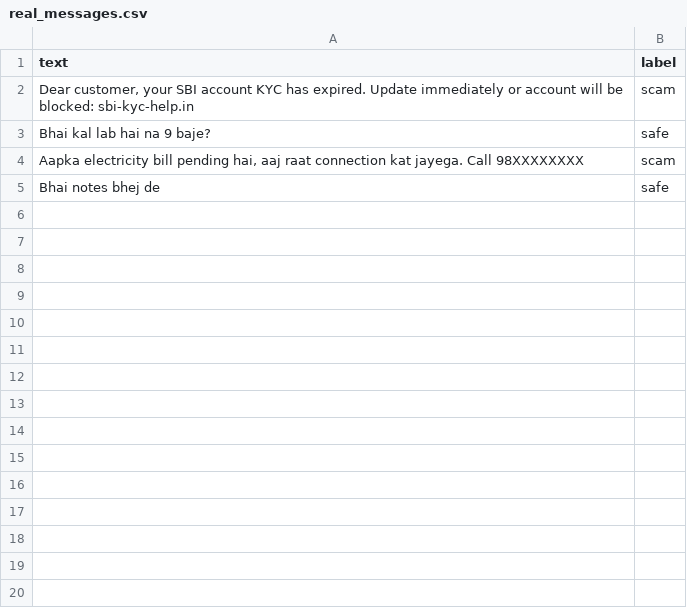
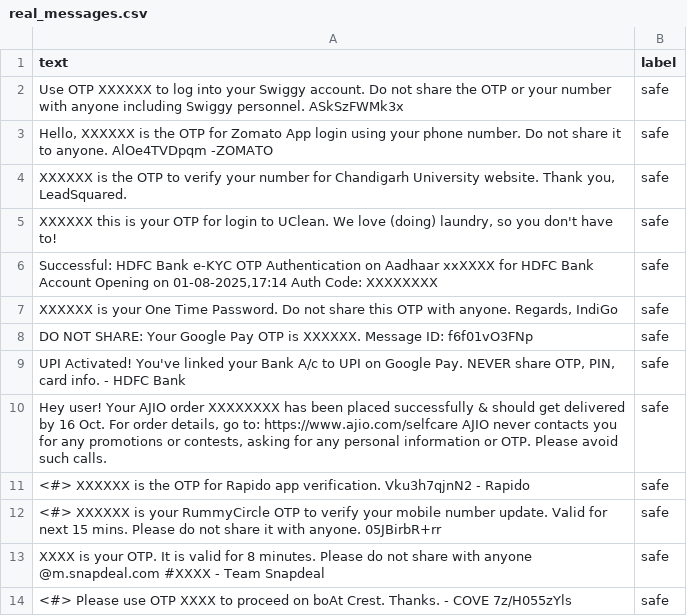
Before and after one commit to ama896/sachet, a CSV file: data/real_messages.csv, drawn as a sheet.

```diff
--- a/data/real_messages.csv
+++ b/data/real_messages.csv
@@ -1,5 +1,14 @@
 text,label
-"Dear customer, your SBI account KYC has expired. Update immediately or account will be blocked: sbi-kyc-help.in",scam
-"Bhai kal lab hai na 9 baje?",safe
-"Aapka electricity bill pending hai, aaj raat connection kat jayega. Call 98XXXXXXXX",scam
-"Bhai notes bhej de",safe
+"Use OTP XXXXXX to log into your Swiggy account. Do not share the OTP or your number with anyone including Swiggy personnel. ASkSzFWMk3x",safe
+"Hello, XXXXXX is the OTP for Zomato App login using your phone number. Do not share it to anyone. AlOe4TVDpqm -ZOMATO",safe
+"XXXXXX is the OTP to verify your number for Chandigarh University website. Thank you, LeadSquared.",safe
+"XXXXXX this is your OTP for login to UClean. We love (doing) laundry, so you don't have to!",safe
+"Successful: HDFC Bank e-KYC OTP Authentication on Aadhaar xxXXXX for HDFC Bank Account Opening on 01-08-2025,17:14 Auth Code: XXXXXXXX",safe
+"XXXXXX is your One Time Password. Do not share this OTP with anyone. Regards, IndiGo",safe
+"DO NOT SHARE: Your Google Pay OTP is XXXXXX. Message ID: f6f01vO3FNp",safe
+"UPI Activated! You've linked your Bank A/c to UPI on Google Pay. NEVER share OTP, PIN, card info. - HDFC Bank",safe
+"Hey user! Your AJIO order XXXXXXXX has been placed successfully & should get delivered by 16 Oct. For order details, go to: https://www.ajio.com/selfcare AJIO never contacts you for any promotions or contests, asking for any personal information or OTP. Please avoid such calls.",safe
+"<#> XXXXXX is the OTP for Rapido app verification. Vku3h7qjnN2 - Rapido",safe
+"<#> XXXXXX is your RummyCircle OTP to verify your mobile number update. Valid for next 15 mins. Please do not share it with anyone. 05JBirbR+rr",safe
+"XXXX is your OTP. It is valid for 8 minutes. Please do not share with anyone @m.snapdeal.com #XXXX - Team Snapdeal",safe
+"<#> Please use OTP XXXX to proceed on boAt Crest. Thanks. - COVE 7z/H055zYls",safe
```
Also changed, not shown: data/claude_messages.csv, data/combined.csv, 7 other files.
